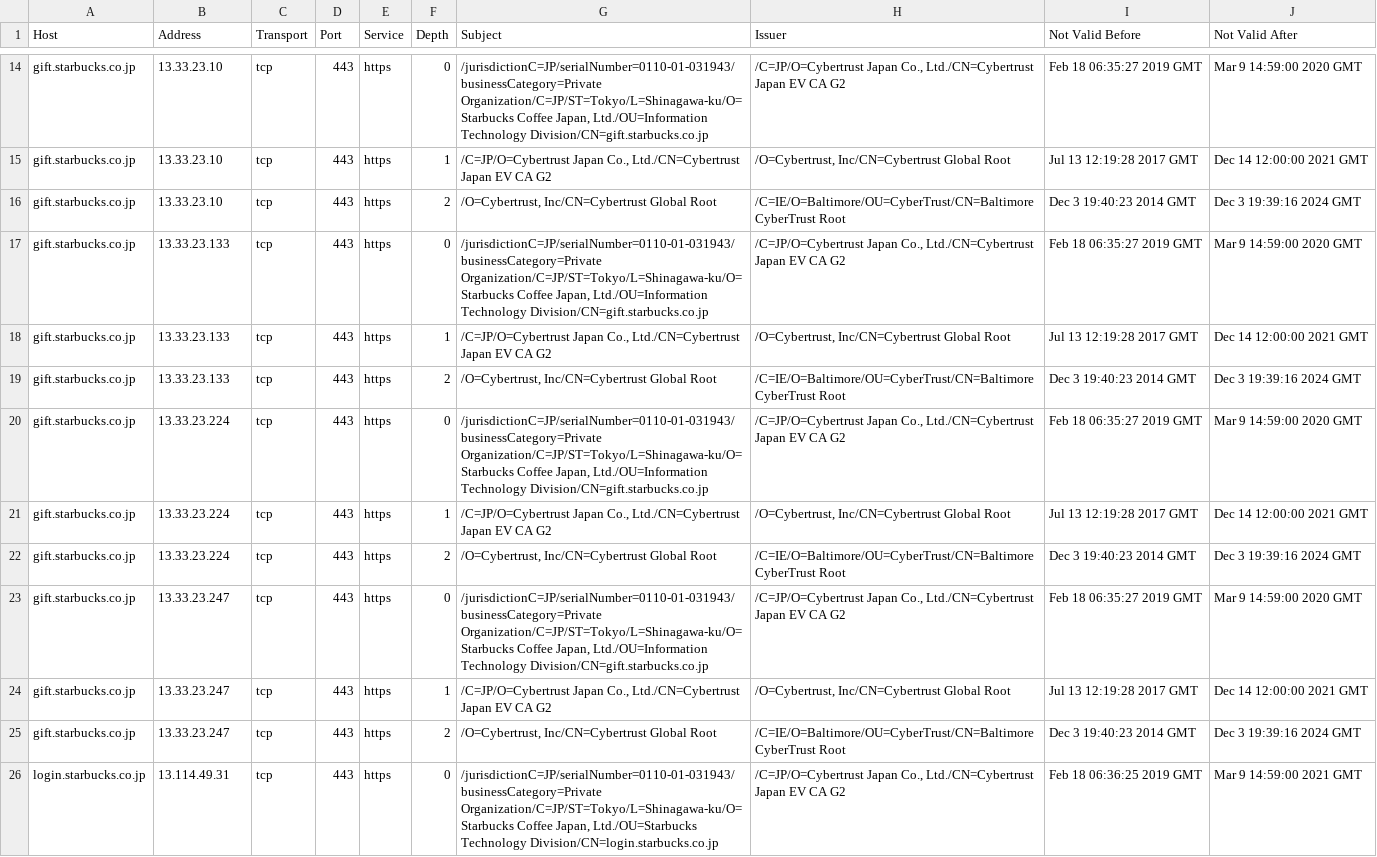
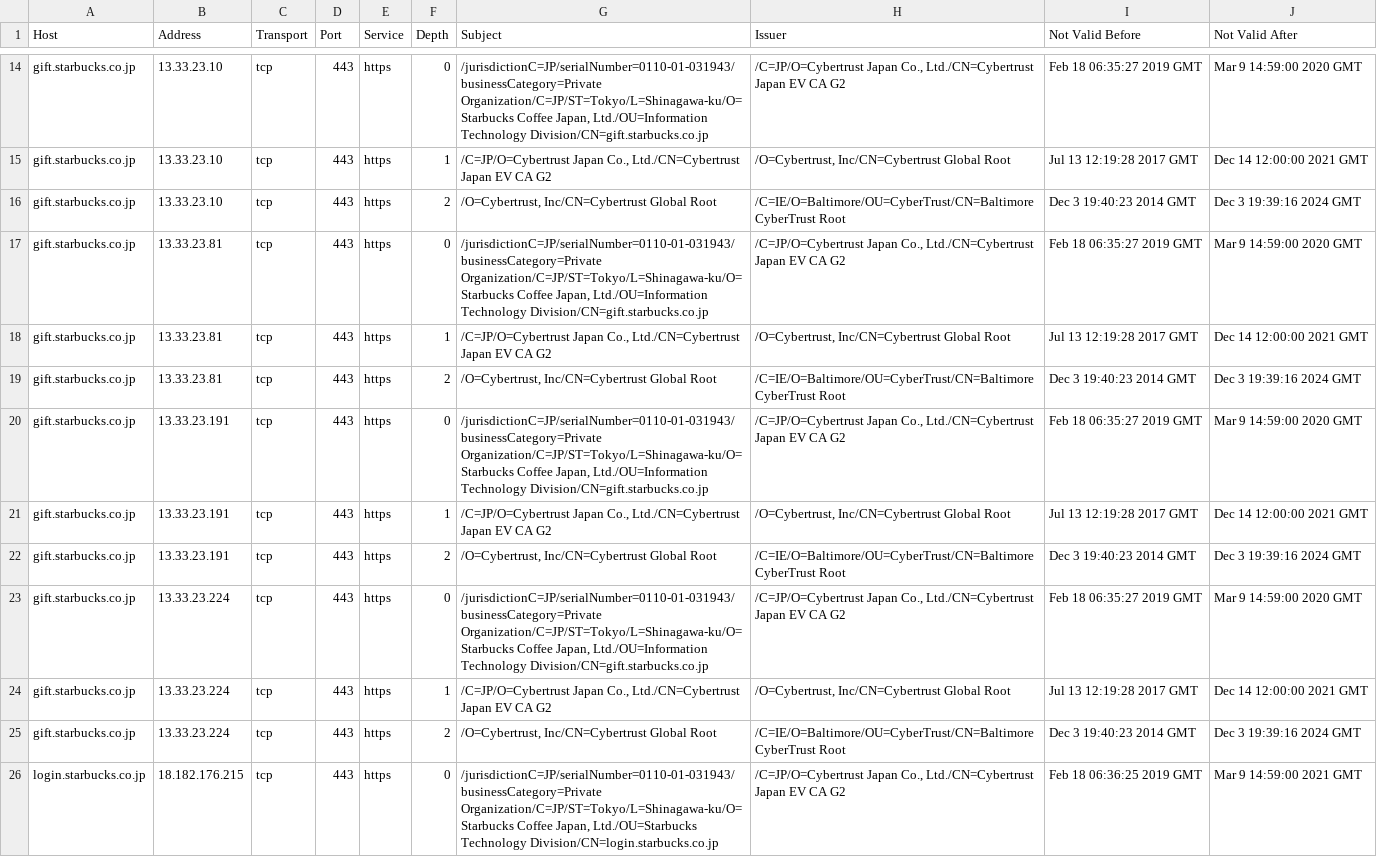
Before and after one commit to sebcat/disco-data, a CSV file: results/starbucks/certificates.csv, drawn as a sheet; only a part is shown, gaps mark what is left out; the diff covers the shown part only.

Commit message:
2019/05/15 05:52:19 +0200: New results

```diff
--- a/results/starbucks/certificates.csv
+++ b/results/starbucks/certificates.csv
@@ -16,5 +16,8 @@ gift.starbucks.co.jp,13.33.23.10,tcp,443,https,1,"/C=JP/O=Cybertrust Japan Co.,
 gift.starbucks.co.jp,13.33.23.10,tcp,443,https,2,"/O=Cybertrust, Inc/CN=Cybertrust Global Root","/C=IE/O=Baltimore/OU=CyberTrust/CN=Baltimore CyberTrust Root","Dec  3 19:40:23 2014 GMT","Dec  3 19:39:16 2024 GMT"
-gift.starbucks.co.jp,13.33.23.133,tcp,443,https,0,"/jurisdictionC=JP/serialNumber=0110-01-031943/businessCategory=Private Organization/C=JP/ST=Tokyo/L=Shinagawa-ku/O=Starbucks Coffee Japan, Ltd./OU=Information Technology Division/CN=gift.starbucks.co.jp","/C=JP/O=Cybertrust Japan Co., Ltd./CN=Cybertrust Japan EV CA G2","Feb 18 06:35:27 2019 GMT","Mar  9 14:59:00 2020 GMT"
-gift.starbucks.co.jp,13.33.23.133,tcp,443,https,1,"/C=JP/O=Cybertrust Japan Co., Ltd./CN=Cybertrust Japan EV CA G2","/O=Cybertrust, Inc/CN=Cybertrust Global Root","Jul 13 12:19:28 2017 GMT","Dec 14 12:00:00 2021 GMT"
-gift.starbucks.co.jp,13.33.23.133,tcp,443,https,2,"/O=Cybertrust, Inc/CN=Cybertrust Global Root","/C=IE/O=Baltimore/OU=CyberTrust/CN=Baltimore CyberTrust Root","Dec  3 19:40:23 2014 GMT","Dec  3 19:39:16 2024 GMT"
+gift.starbucks.co.jp,13.33.23.81,tcp,443,https,0,"/jurisdictionC=JP/serialNumber=0110-01-031943/businessCategory=Private Organization/C=JP/ST=Tokyo/L=Shinagawa-ku/O=Starbucks Coffee Japan, Ltd./OU=Information Technology Division/CN=gift.starbucks.co.jp","/C=JP/O=Cybertrust Japan Co., Ltd./CN=Cybertrust Japan EV CA G2","Feb 18 06:35:27 2019 GMT","Mar  9 14:59:00 2020 GMT"
+gift.starbucks.co.jp,13.33.23.81,tcp,443,https,1,"/C=JP/O=Cybertrust Japan Co., Ltd./CN=Cybertrust Japan EV CA G2","/O=Cybertrust, Inc/CN=Cybertrust Global Root","Jul 13 12:19:28 2017 GMT","Dec 14 12:00:00 2021 GMT"
+gift.starbucks.co.jp,13.33.23.81,tcp,443,https,2,"/O=Cybertrust, Inc/CN=Cybertrust Global Root","/C=IE/O=Baltimore/OU=CyberTrust/CN=Baltimore CyberTrust Root","Dec  3 19:40:23 2014 GMT","Dec  3 19:39:16 2024 GMT"
+gift.starbucks.co.jp,13.33.23.191,tcp,443,https,0,"/jurisdictionC=JP/serialNumber=0110-01-031943/businessCategory=Private Organization/C=JP/ST=Tokyo/L=Shinagawa-ku/O=Starbucks Coffee Japan, Ltd./OU=Information Technology Division/CN=gift.starbucks.co.jp","/C=JP/O=Cybertrust Japan Co., Ltd./CN=Cybertrust Japan EV CA G2","Feb 18 06:35:27 2019 GMT","Mar  9 14:59:00 2020 GMT"
+gift.starbucks.co.jp,13.33.23.191,tcp,443,https,1,"/C=JP/O=Cybertrust Japan Co., Ltd./CN=Cybertrust Japan EV CA G2","/O=Cybertrust, Inc/CN=Cybertrust Global Root","Jul 13 12:19:28 2017 GMT","Dec 14 12:00:00 2021 GMT"
+gift.starbucks.co.jp,13.33.23.191,tcp,443,https,2,"/O=Cybertrust, Inc/CN=Cybertrust Global Root","/C=IE/O=Baltimore/OU=CyberTrust/CN=Baltimore CyberTrust Root","Dec  3 19:40:23 2014 GMT","Dec  3 19:39:16 2024 GMT"
 gift.starbucks.co.jp,13.33.23.224,tcp,443,https,0,"/jurisdictionC=JP/serialNumber=0110-01-031943/businessCategory=Private Organization/C=JP/ST=Tokyo/L=Shinagawa-ku/O=Starbucks Coffee Japan, Ltd./OU=Information Technology Division/CN=gift.starbucks.co.jp","/C=JP/O=Cybertrust Japan Co., Ltd./CN=Cybertrust Japan EV CA G2","Feb 18 06:35:27 2019 GMT","Mar  9 14:59:00 2020 GMT"
@@ -22,5 +25,2 @@ gift.starbucks.co.jp,13.33.23.224,tcp,443,https,1,"/C=JP/O=Cybertrust Japan Co.,
 gift.starbucks.co.jp,13.33.23.224,tcp,443,https,2,"/O=Cybertrust, Inc/CN=Cybertrust Global Root","/C=IE/O=Baltimore/OU=CyberTrust/CN=Baltimore CyberTrust Root","Dec  3 19:40:23 2014 GMT","Dec  3 19:39:16 2024 GMT"
-gift.starbucks.co.jp,13.33.23.247,tcp,443,https,0,"/jurisdictionC=JP/serialNumber=0110-01-031943/businessCategory=Private Organization/C=JP/ST=Tokyo/L=Shinagawa-ku/O=Starbucks Coffee Japan, Ltd./OU=Information Technology Division/CN=gift.starbucks.co.jp","/C=JP/O=Cybertrust Japan Co., Ltd./CN=Cybertrust Japan EV CA G2","Feb 18 06:35:27 2019 GMT","Mar  9 14:59:00 2020 GMT"
-gift.starbucks.co.jp,13.33.23.247,tcp,443,https,1,"/C=JP/O=Cybertrust Japan Co., Ltd./CN=Cybertrust Japan EV CA G2","/O=Cybertrust, Inc/CN=Cybertrust Global Root","Jul 13 12:19:28 2017 GMT","Dec 14 12:00:00 2021 GMT"
-gift.starbucks.co.jp,13.33.23.247,tcp,443,https,2,"/O=Cybertrust, Inc/CN=Cybertrust Global Root","/C=IE/O=Baltimore/OU=CyberTrust/CN=Baltimore CyberTrust Root","Dec  3 19:40:23 2014 GMT","Dec  3 19:39:16 2024 GMT"
-login.starbucks.co.jp,13.114.49.31,tcp,443,https,0,"/jurisdictionC=JP/serialNumber=0110-01-031943/businessCategory=Private Organization/C=JP/ST=Tokyo/L=Shinagawa-ku/O=Starbucks Coffee Japan, Ltd./OU=Starbucks Technology Division/CN=login.starbucks.co.jp","/C=JP/O=Cybertrust Japan Co., Ltd./CN=Cybertrust Japan EV CA G2","Feb 18 06:36:25 2019 GMT","Mar  9 14:59:00 2021 GMT"
+login.starbucks.co.jp,18.182.176.215,tcp,443,https,0,"/jurisdictionC=JP/serialNumber=0110-01-031943/businessCategory=Private Organization/C=JP/ST=Tokyo/L=Shinagawa-ku/O=Starbucks Coffee Japan, Ltd./OU=Starbucks Technology Division/CN=login.starbucks.co.jp","/C=JP/O=Cybertrust Japan Co., Ltd./CN=Cybertrust Japan EV CA G2","Feb 18 06:36:25 2019 GMT","Mar  9 14:59:00 2021 GMT"
```
Also changed, not shown: 6 added rows and 23 edited cells elsewhere in this file, results/paypal/certificates.csv, results/paypal/sans.csv, 56 other files.
